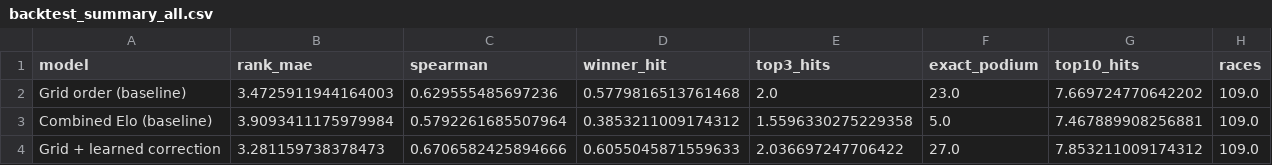
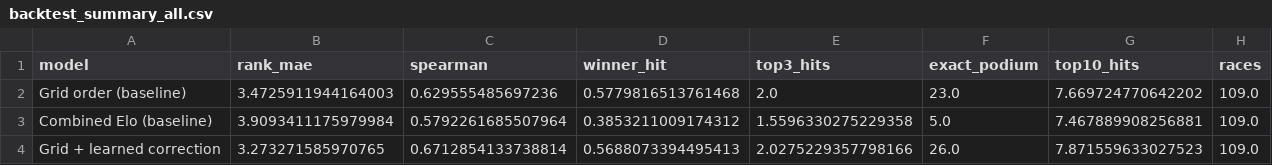
Before and after one commit to Devansh23007/F1-Prediction, a CSV file: reports/backtest_summary_all.csv, drawn as a sheet.

```diff
--- a/reports/backtest_summary_all.csv
+++ b/reports/backtest_summary_all.csv
@@ -3,2 +3,2 @@ Grid order (baseline),3.4725911944164003,0.629555485697236,0.5779816513761468,2.
 Combined Elo (baseline),3.9093411175979984,0.5792261685507964,0.3853211009174312,1.5596330275229358,5.0,7.467889908256881,109.0
-Grid + learned correction,3.281159738378473,0.6706582425894666,0.6055045871559633,2.036697247706422,27.0,7.853211009174312,109.0
+Grid + learned correction,3.273271585970765,0.6712854133738814,0.5688073394495413,2.0275229357798166,26.0,7.871559633027523,109.0
```
Also changed, not shown: reports/backtest_per_race.csv, reports/backtest_predictions.csv, 6 other files.
